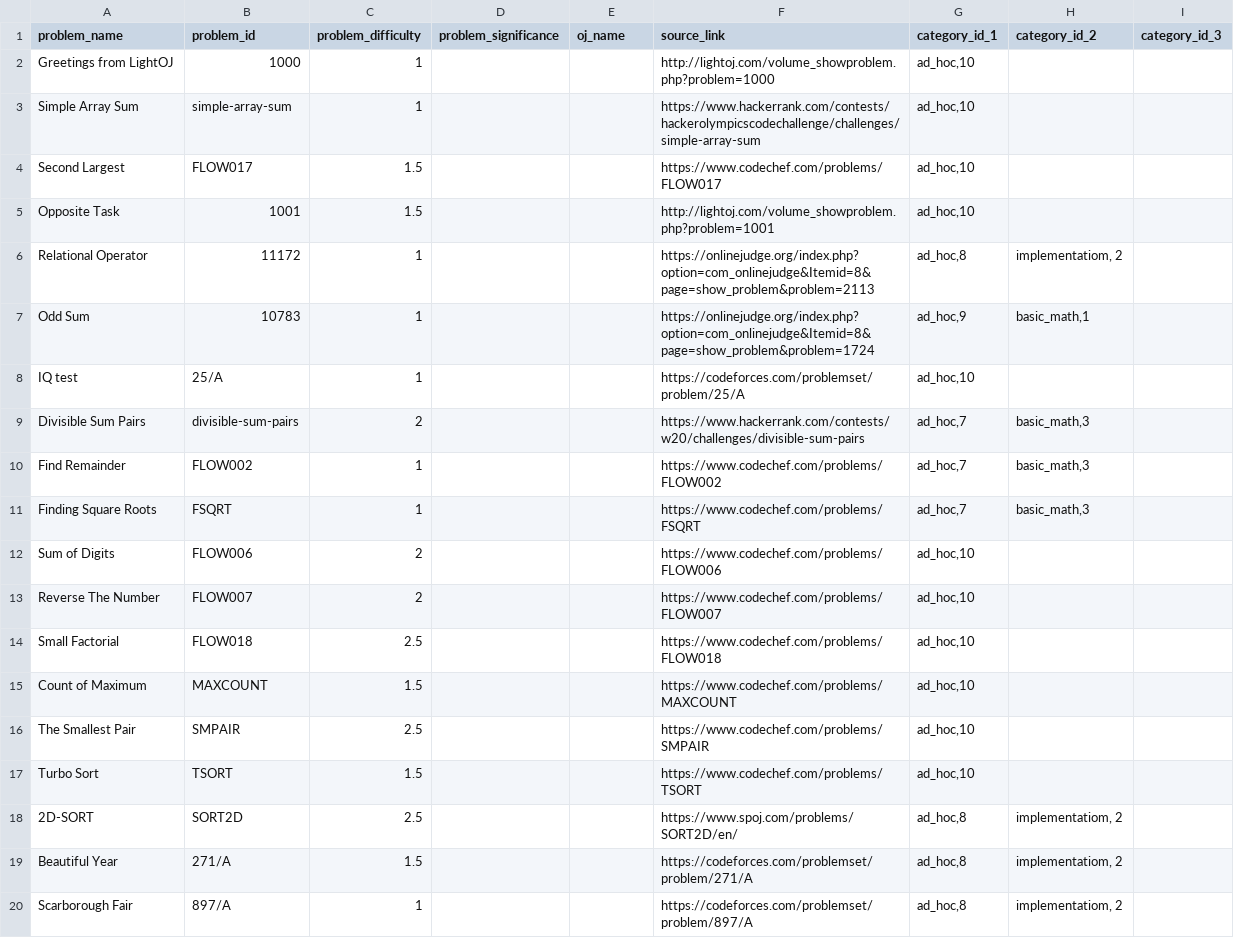
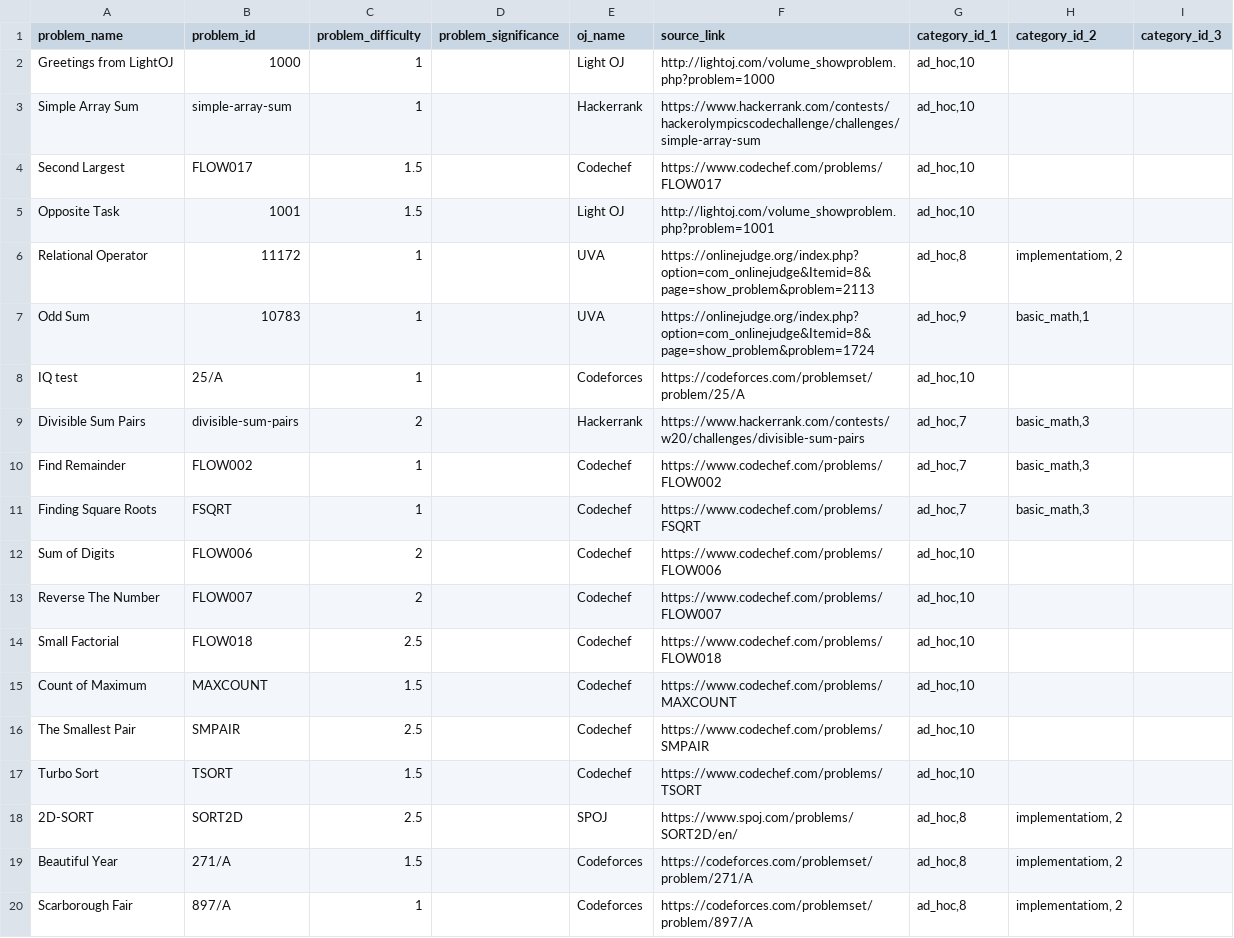
Before and after one commit to flash7even/codeflares-server, a CSV file: datasets/problem-list - ad_hoc.csv, drawn as a sheet.

```diff
--- a/datasets/problem-list - ad_hoc.csv
+++ b/datasets/problem-list - ad_hoc.csv
@@ -1,20 +1,20 @@
 problem_name,problem_id,problem_difficulty,problem_significance,oj_name,source_link,category_id_1,category_id_2,category_id_3
-Greetings from LightOJ,1000,1,,,http://lightoj.com/volume_showproblem.php?problem=1000,"ad_hoc,10",,
-Simple Array Sum,simple-array-sum,1,,,https://www.hackerrank.com/contests/hackerolympicscodechallenge/challenges/simple-array-sum,"ad_hoc,10",,
-Second Largest,FLOW017,1.5,,,https://www.codechef.com/problems/FLOW017,"ad_hoc,10",,
-Opposite Task,1001,1.5,,,http://lightoj.com/volume_showproblem.php?problem=1001,"ad_hoc,10",,
-Relational Operator,11172,1,,,https://onlinejudge.org/index.php?option=com_onlinejudge&Itemid=8&page=show_problem&problem=2113,"ad_hoc,8","implementatiom, 2",
-Odd Sum,10783,1,,,https://onlinejudge.org/index.php?option=com_onlinejudge&Itemid=8&page=show_problem&problem=1724,"ad_hoc,9","basic_math,1",
-IQ test,25/A,1,,,https://codeforces.com/problemset/problem/25/A,"ad_hoc,10",,
-Divisible Sum Pairs,divisible-sum-pairs,2,,,https://www.hackerrank.com/contests/w20/challenges/divisible-sum-pairs,"ad_hoc,7","basic_math,3",
-Find Remainder,FLOW002,1,,,https://www.codechef.com/problems/FLOW002,"ad_hoc,7","basic_math,3",
-Finding Square Roots,FSQRT,1,,,https://www.codechef.com/problems/FSQRT,"ad_hoc,7","basic_math,3",
-Sum of Digits,FLOW006,2,,,https://www.codechef.com/problems/FLOW006,"ad_hoc,10",,
-Reverse The Number,FLOW007,2,,,https://www.codechef.com/problems/FLOW007,"ad_hoc,10",,
-Small Factorial,FLOW018,2.5,,,https://www.codechef.com/problems/FLOW018,"ad_hoc,10",,
-Count of Maximum,MAXCOUNT,1.5,,,https://www.codechef.com/problems/MAXCOUNT,"ad_hoc,10",,
-The Smallest Pair,SMPAIR,2.5,,,https://www.codechef.com/problems/SMPAIR,"ad_hoc,10",,
-Turbo Sort,TSORT,1.5,,,https://www.codechef.com/problems/TSORT,"ad_hoc,10",,
-2D-SORT,SORT2D,2.5,,,https://www.spoj.com/problems/SORT2D/en/,"ad_hoc,8","implementatiom, 2",
-Beautiful Year,271/A,1.5,,,https://codeforces.com/problemset/problem/271/A,"ad_hoc,8","implementatiom, 2",
-Scarborough Fair,897/A,1,,,https://codeforces.com/problemset/problem/897/A,"ad_hoc,8","implementatiom, 2",
+Greetings from LightOJ,1000,1,,Light OJ,http://lightoj.com/volume_showproblem.php?problem=1000,"ad_hoc,10",,
+Simple Array Sum,simple-array-sum,1,,Hackerrank,https://www.hackerrank.com/contests/hackerolympicscodechallenge/challenges/simple-array-sum,"ad_hoc,10",,
+Second Largest,FLOW017,1.5,,Codechef,https://www.codechef.com/problems/FLOW017,"ad_hoc,10",,
+Opposite Task,1001,1.5,,Light OJ,http://lightoj.com/volume_showproblem.php?problem=1001,"ad_hoc,10",,
+Relational Operator,11172,1,,UVA,https://onlinejudge.org/index.php?option=com_onlinejudge&Itemid=8&page=show_problem&problem=2113,"ad_hoc,8","implementatiom, 2",
+Odd Sum,10783,1,,UVA,https://onlinejudge.org/index.php?option=com_onlinejudge&Itemid=8&page=show_problem&problem=1724,"ad_hoc,9","basic_math,1",
+IQ test,25/A,1,,Codeforces,https://codeforces.com/problemset/problem/25/A,"ad_hoc,10",,
+Divisible Sum Pairs,divisible-sum-pairs,2,,Hackerrank,https://www.hackerrank.com/contests/w20/challenges/divisible-sum-pairs,"ad_hoc,7","basic_math,3",
+Find Remainder,FLOW002,1,,Codechef,https://www.codechef.com/problems/FLOW002,"ad_hoc,7","basic_math,3",
+Finding Square Roots,FSQRT,1,,Codechef,https://www.codechef.com/problems/FSQRT,"ad_hoc,7","basic_math,3",
+Sum of Digits,FLOW006,2,,Codechef,https://www.codechef.com/problems/FLOW006,"ad_hoc,10",,
+Reverse The Number,FLOW007,2,,Codechef,https://www.codechef.com/problems/FLOW007,"ad_hoc,10",,
+Small Factorial,FLOW018,2.5,,Codechef,https://www.codechef.com/problems/FLOW018,"ad_hoc,10",,
+Count of Maximum,MAXCOUNT,1.5,,Codechef,https://www.codechef.com/problems/MAXCOUNT,"ad_hoc,10",,
+The Smallest Pair,SMPAIR,2.5,,Codechef,https://www.codechef.com/problems/SMPAIR,"ad_hoc,10",,
+Turbo Sort,TSORT,1.5,,Codechef,https://www.codechef.com/problems/TSORT,"ad_hoc,10",,
+2D-SORT,SORT2D,2.5,,SPOJ,https://www.spoj.com/problems/SORT2D/en/,"ad_hoc,8","implementatiom, 2",
+Beautiful Year,271/A,1.5,,Codeforces,https://codeforces.com/problemset/problem/271/A,"ad_hoc,8","implementatiom, 2",
+Scarborough Fair,897/A,1,,Codeforces,https://codeforces.com/problemset/problem/897/A,"ad_hoc,8","implementatiom, 2",
```
Also changed, not shown: datasets/problem-list - implementation.csv, 6 other files.
